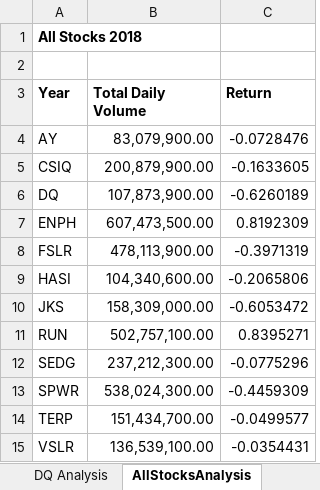
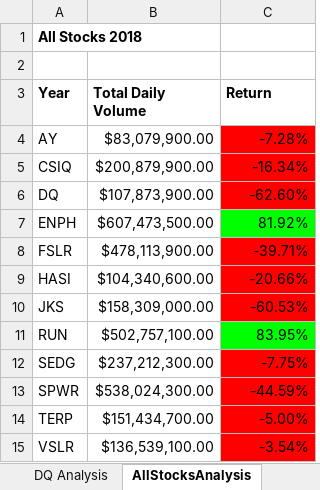
Before and after one commit to NEOlbrysh/Stock-Analysis, an Excel workbook: green_stocks2.xlsm, sheet AllStocksAnalysis, drawn as a sheet; values as stored, in another font and other column widths than the file's, no borders; the diff names each change by its address in the sheet, - before the commit and + after, or states it on an @@ line.

Commit message:
Add files via upload

```diff
--- a/green_stocks2.xlsm (sheet AllStocksAnalysis)
+++ b/green_stocks2.xlsm (sheet AllStocksAnalysis)
-B4 (Total Daily Volume): 83,079,900.00
+B4 (Total Daily Volume): $83,079,900.00
-C4 (Return): -0.0728476
+C4 (Return): -7.28%
-C4:C6 fill: none
+C4:C6 fill: #FF0000
-B5 (Total Daily Volume): 200,879,900.00
+B5 (Total Daily Volume): $200,879,900.00
-C5 (Return): -0.1633605
+C5 (Return): -16.34%
-B6 (Total Daily Volume): 107,873,900.00
+B6 (Total Daily Volume): $107,873,900.00
-C6 (Return): -0.6260189
+C6 (Return): -62.60%
-B7 (Total Daily Volume): 607,473,500.00
+B7 (Total Daily Volume): $607,473,500.00
-C7 (Return): 0.8192309
+C7 (Return): 81.92%
-C7 fill: none
+C7 fill: #00FF00
-B8 (Total Daily Volume): 478,113,900.00
+B8 (Total Daily Volume): $478,113,900.00
-C8 (Return): -0.3971319
+C8 (Return): -39.71%
-C8:C10 fill: none
+C8:C10 fill: #FF0000
-B9 (Total Daily Volume): 104,340,600.00
+B9 (Total Daily Volume): $104,340,600.00
-C9 (Return): -0.2065806
+C9 (Return): -20.66%
-B10 (Total Daily Volume): 158,309,000.00
+B10 (Total Daily Volume): $158,309,000.00
-C10 (Return): -0.6053472
+C10 (Return): -60.53%
-B11 (Total Daily Volume): 502,757,100.00
+B11 (Total Daily Volume): $502,757,100.00
-C11 (Return): 0.8395271
+C11 (Return): 83.95%
-C11 fill: none
+C11 fill: #00FF00
-B12 (Total Daily Volume): 237,212,300.00
+B12 (Total Daily Volume): $237,212,300.00
-C12 (Return): -0.0775296
+C12 (Return): -7.75%
-C12:C15 fill: none
+C12:C15 fill: #FF0000
-B13 (Total Daily Volume): 538,024,300.00
+B13 (Total Daily Volume): $538,024,300.00
-C13 (Return): -0.4459309
+C13 (Return): -44.59%
-B14 (Total Daily Volume): 151,434,700.00
+B14 (Total Daily Volume): $151,434,700.00
-C14 (Return): -0.0499577
+C14 (Return): -5.00%
-B15 (Total Daily Volume): 136,539,100.00
+B15 (Total Daily Volume): $136,539,100.00
-C15 (Return): -0.0354431
+C15 (Return): -3.54%
```
